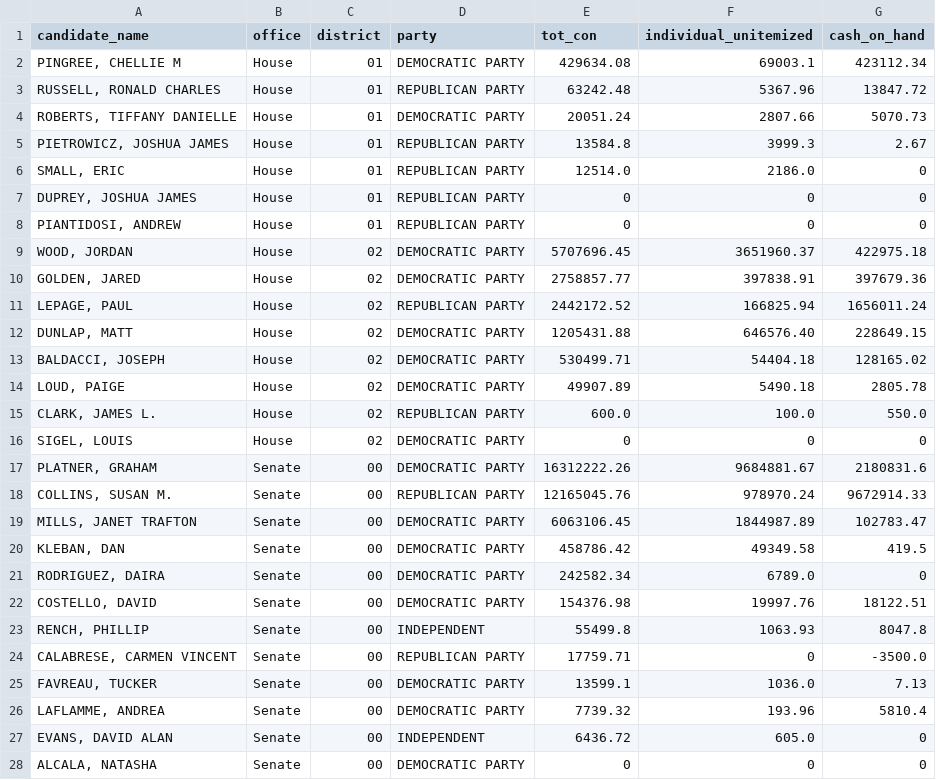
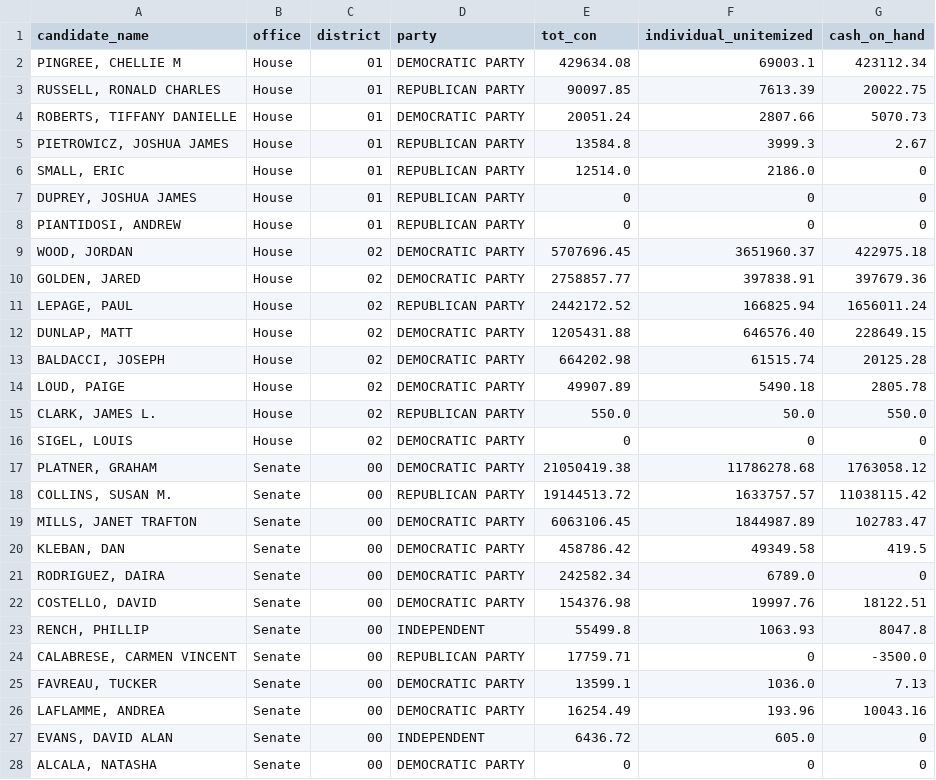
Before and after one commit to aarushisahejpal/maine-monitor-campaign-finance, a CSV file: viz/data/clean/total_contributions_by_federal_candidate.csv, drawn as a sheet; only a part is shown.

```diff
--- a/viz/data/clean/total_contributions_by_federal_candidate.csv
+++ b/viz/data/clean/total_contributions_by_federal_candidate.csv
@@ -2,3 +2,3 @@
 "PINGREE, CHELLIE M","House","01","DEMOCRATIC PARTY",429634.08,69003.1,423112.34
-"RUSSELL, RONALD CHARLES","House","01","REPUBLICAN PARTY",63242.48,5367.96,13847.72
+"RUSSELL, RONALD CHARLES","House","01","REPUBLICAN PARTY",90097.85,7613.39,20022.75
 "ROBERTS, TIFFANY DANIELLE","House","01","DEMOCRATIC PARTY",20051.24,2807.66,5070.73
@@ -12,8 +12,8 @@
 "DUNLAP, MATT","House","02","DEMOCRATIC PARTY",1205431.88,646576.40,228649.15
-"BALDACCI, JOSEPH","House","02","DEMOCRATIC PARTY",530499.71,54404.18,128165.02
+"BALDACCI, JOSEPH","House","02","DEMOCRATIC PARTY",664202.98,61515.74,20125.28
 "LOUD, PAIGE","House","02","DEMOCRATIC PARTY",49907.89,5490.18,2805.78
-"CLARK, JAMES L.","House","02","REPUBLICAN PARTY",600.0,100.0,550.0
+"CLARK, JAMES L.","House","02","REPUBLICAN PARTY",550.0,50.0,550.0
 "SIGEL, LOUIS","House","02","DEMOCRATIC PARTY",0,0,0
-"PLATNER, GRAHAM","Senate","00","DEMOCRATIC PARTY",16312222.26,9684881.67,2180831.6
-"COLLINS, SUSAN M.","Senate","00","REPUBLICAN PARTY",12165045.76,978970.24,9672914.33
+"PLATNER, GRAHAM","Senate","00","DEMOCRATIC PARTY",21050419.38,11786278.68,1763058.12
+"COLLINS, SUSAN M.","Senate","00","REPUBLICAN PARTY",19144513.72,1633757.57,11038115.42
 "MILLS, JANET TRAFTON","Senate","00","DEMOCRATIC PARTY",6063106.45,1844987.89,102783.47
@@ -25,3 +25,3 @@
 "FAVREAU, TUCKER","Senate","00","DEMOCRATIC PARTY",13599.1,1036.0,7.13
-"LAFLAMME, ANDREA","Senate","00","DEMOCRATIC PARTY",7739.32,193.96,5810.4
+"LAFLAMME, ANDREA","Senate","00","DEMOCRATIC PARTY",16254.49,193.96,10043.16
 "EVANS, DAVID ALAN","Senate","00","INDEPENDENT",6436.72,605.0,0
```
Also changed, not shown: viz/data/clean/total_expenditures_by_federal_candidate.csv.
